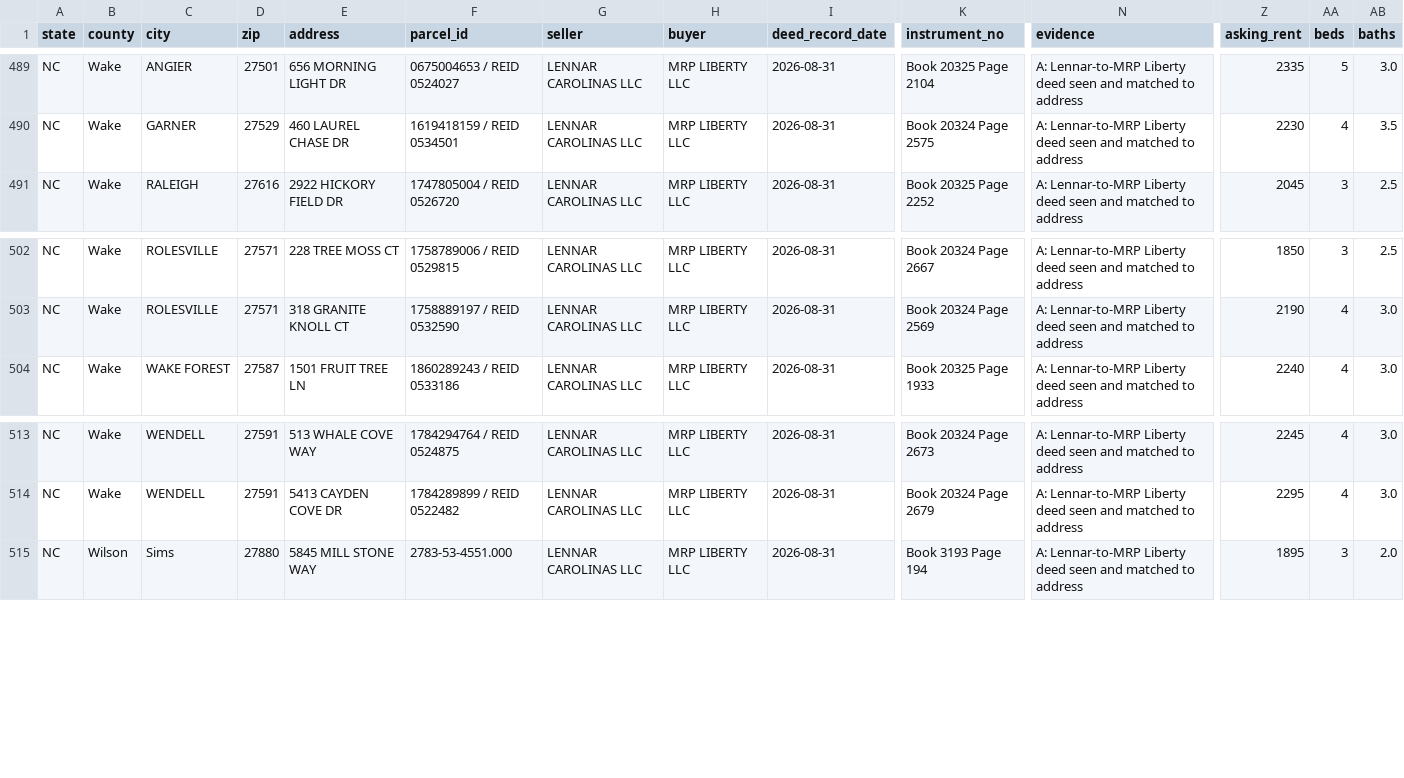
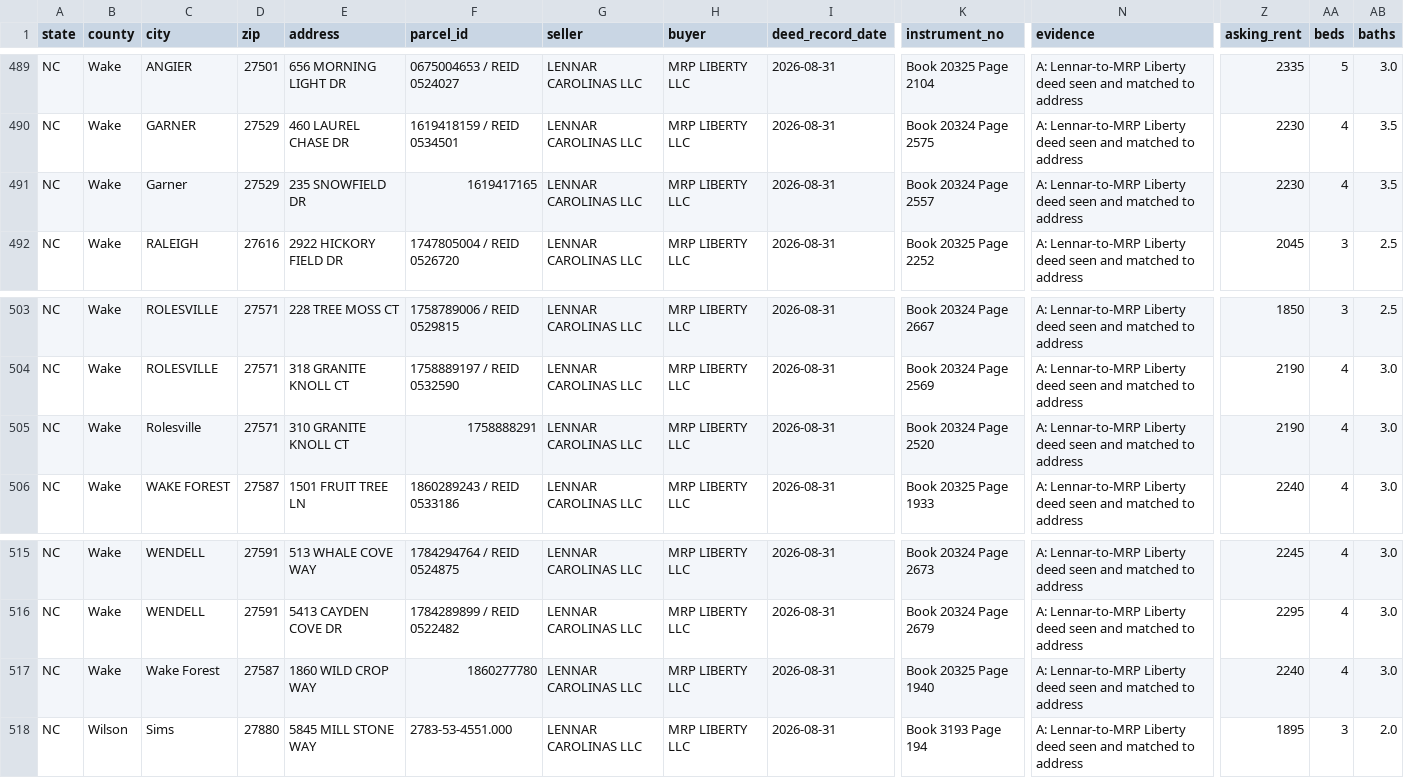
Before and after one commit to Public-CRE-Data/mrp-liberty-homes, a CSV file: mrp_liberty_homes.csv, drawn as a sheet; only a part is shown, gaps mark what is left out; rows hold the shown columns only; the diff names each change by its address in the sheet, - before the commit and + after, or states it on an @@ line.

Commit message:
Add 3 Wake County NC homes from the deed index (1,107 properties); update pace through Oct 19

```diff
--- a/mrp_liberty_homes.csv
+++ b/mrp_liberty_homes.csv
+row 491: NC | Wake | Garner | 27529 | 235 SNOWFIELD DR | 1619417165 | LENNAR CAROLINAS LLC | MRP LIBERTY LLC | 2026-08-31 | Book 20324 Page 2557 | A: Lennar-to-MRP Liberty deed seen and matched to address | 2230 | 4 | 3.5
+row 505: NC | Wake | Rolesville | 27571 | 310 GRANITE KNOLL CT | 1758888291 | LENNAR CAROLINAS LLC | MRP LIBERTY LLC | 2026-08-31 | Book 20324 Page 2520 | A: Lennar-to-MRP Liberty deed seen and matched to address | 2190 | 4 | 3.0
+row 517: NC | Wake | Wake Forest | 27587 | 1860 WILD CROP WAY | 1860277780 | LENNAR CAROLINAS LLC | MRP LIBERTY LLC | 2026-08-31 | Book 20325 Page 1940 | A: Lennar-to-MRP Liberty deed seen and matched to address | 2240 | 4 | 3.0
```
Also changed, not shown: density/2_homes_part2.tsv, density/2_homes_part4.tsv, 15 other files.
